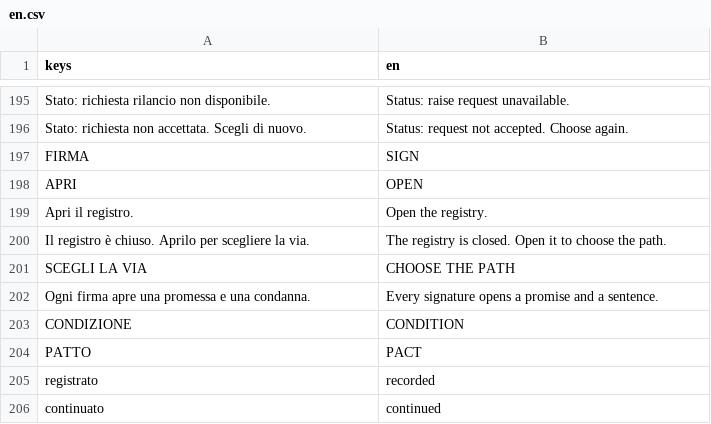
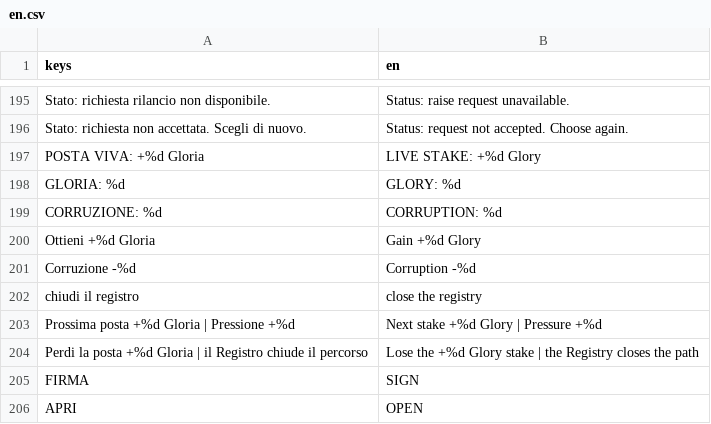
Before and after one commit to Faratas410/Gallicus-2.0, a CSV file: assets/i18n/en.csv, drawn as a sheet; only a part is shown, gaps mark what is left out; the shorter side is filled out with more unchanged rows.

```diff
--- a/assets/i18n/en.csv
+++ b/assets/i18n/en.csv
@@ -196,2 +196,10 @@ keys,en
 "Stato: richiesta non accettata. Scegli di nuovo.","Status: request not accepted. Choose again."
+"POSTA VIVA: +%d Gloria","LIVE STAKE: +%d Glory"
+"GLORIA: %d","GLORY: %d"
+"CORRUZIONE: %d","CORRUPTION: %d"
+"Ottieni +%d Gloria","Gain +%d Glory"
+"Corruzione -%d","Corruption -%d"
+"chiudi il registro","close the registry"
+"Prossima posta +%d Gloria | Pressione +%d","Next stake +%d Glory | Pressure +%d"
+"Perdi la posta +%d Gloria | il Registro chiude il percorso","Lose the +%d Glory stake | the Registry closes the path"
 "FIRMA","SIGN"
```
Also changed, not shown: assets/i18n/es.csv, assets/i18n/it.csv, 12 other files.
